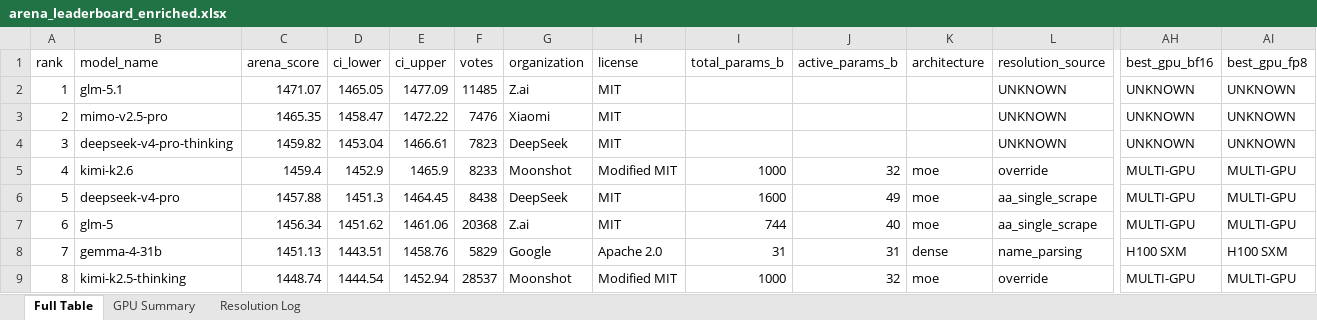
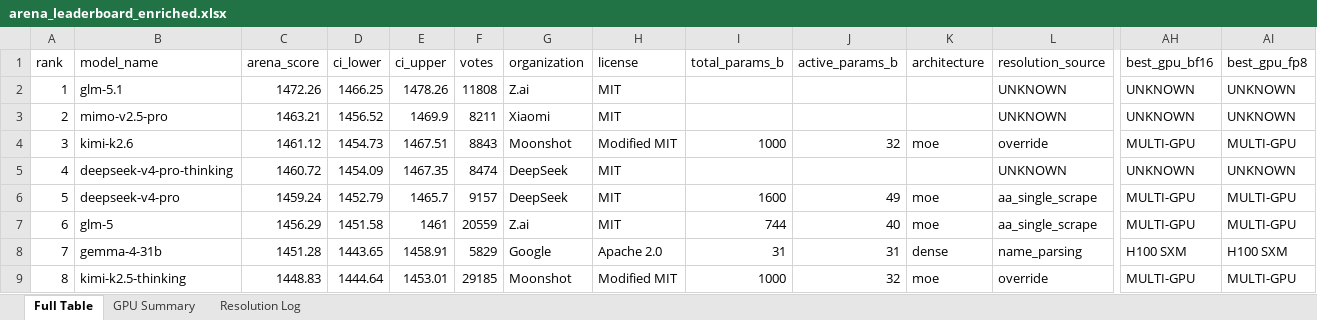
Before and after one commit to kmvaidya/llm-arena-vram-calc, an Excel workbook: arena_enrichment/output/arena_leaderboard_enriched.xlsx, sheet Full Table, drawn as a sheet; only a part is shown, gaps mark what is left out; values as stored, in another font and other column widths than the file's, no cell formats; removed rows and columns are numbered as before the commit, all else as after; rows hold the shown columns only; the diff covers the shown part only; the diff names each change by its address in the sheet, - before the commit and + after, or states it on an @@ line.

```diff
--- a/arena_enrichment/output/arena_leaderboard_enriched.xlsx (sheet Full Table)
+++ b/arena_enrichment/output/arena_leaderboard_enriched.xlsx (sheet Full Table)
-C2 (arena_score): 1471.07
+C2 (arena_score): 1472.26
-D2 (ci_lower): 1465.05
+D2 (ci_lower): 1466.25
-E2 (ci_upper): 1477.09
+E2 (ci_upper): 1478.26
-F2 (votes): 11485
+F2 (votes): 11808
-C3 (arena_score): 1465.35
+C3 (arena_score): 1463.21
-D3 (ci_lower): 1458.47
+D3 (ci_lower): 1456.52
-E3 (ci_upper): 1472.22
+E3 (ci_upper): 1469.9
-F3 (votes): 7476
+F3 (votes): 8211
-row 4: 3 | deepseek-v4-pro-thinking | 1459.82 | 1453.04 | 1466.61 | 7823 | DeepSeek | MIT |  |  |  | UNKNOWN | UNKNOWN | UNKNOWN
-A4 (rank): 4
+A4 (rank): 3
-C4 (arena_score): 1459.4
+C4 (arena_score): 1461.12
-D4 (ci_lower): 1452.9
+D4 (ci_lower): 1454.73
-E4 (ci_upper): 1465.9
+E4 (ci_upper): 1467.51
-F4 (votes): 8233
+F4 (votes): 8843
+row 5: 4 | deepseek-v4-pro-thinking | 1460.72 | 1454.09 | 1467.35 | 8474 | DeepSeek | MIT |  |  |  | UNKNOWN | UNKNOWN | UNKNOWN
-C6 (arena_score): 1457.88
+C6 (arena_score): 1459.24
-D6 (ci_lower): 1451.3
+D6 (ci_lower): 1452.79
-E6 (ci_upper): 1464.45
+E6 (ci_upper): 1465.7
-F6 (votes): 8438
+F6 (votes): 9157
-C7 (arena_score): 1456.34
+C7 (arena_score): 1456.29
-D7 (ci_lower): 1451.62
+D7 (ci_lower): 1451.58
-E7 (ci_upper): 1461.06
+E7 (ci_upper): 1461
-F7 (votes): 20368
+F7 (votes): 20559
-C8 (arena_score): 1451.13
+C8 (arena_score): 1451.28
-D8 (ci_lower): 1443.51
+D8 (ci_lower): 1443.65
-E8 (ci_upper): 1458.76
+E8 (ci_upper): 1458.91
-C9 (arena_score): 1448.74
+C9 (arena_score): 1448.83
-D9 (ci_lower): 1444.54
+D9 (ci_lower): 1444.64
-E9 (ci_upper): 1452.94
+E9 (ci_upper): 1453.01
-F9 (votes): 28537
+F9 (votes): 29185
```
Also changed, not shown: 2 added rows, 2 removed rows and 679 edited cells elsewhere in this sheet, sheet Resolution Log, cell formats, 2 other files.
